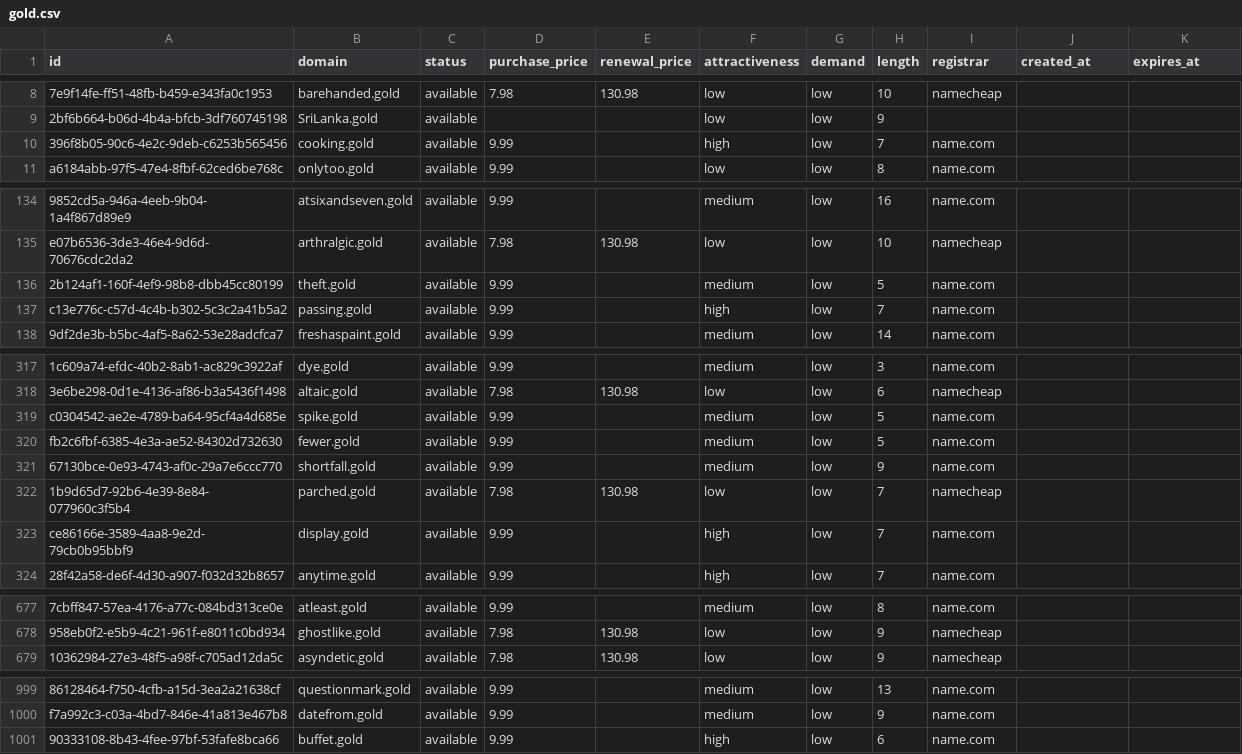
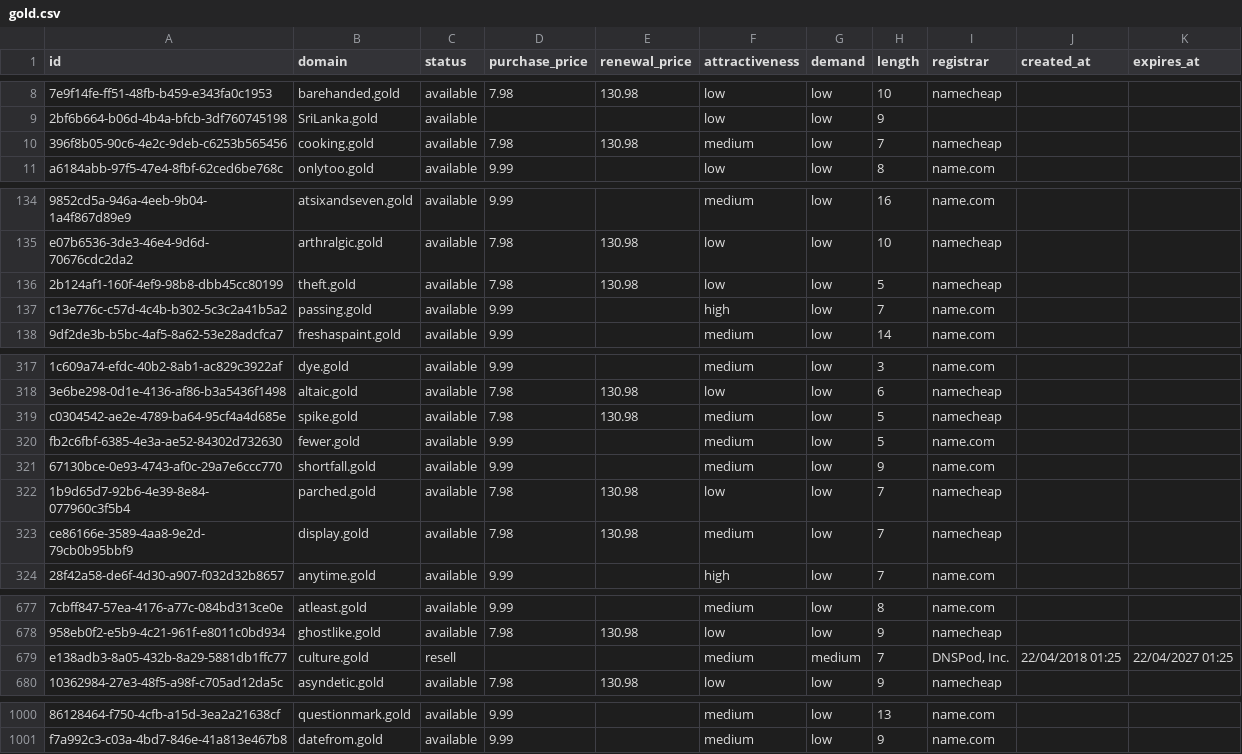
Before and after one commit to UniqueDomains/gold-oneword-domains, a CSV file: gold.csv, drawn as a sheet; only a part is shown, gaps mark what is left out; removed rows and columns are numbered as before the commit, all else as after; the diff covers the shown part only; the diff names each change by its address in the sheet, - before the commit and + after, or states it on an @@ line.

Commit message:
Domains update

```diff
--- a/gold.csv
+++ b/gold.csv
-D10 (purchase_price): 9.99
+D10 (purchase_price): 7.98
-E10 (renewal_price): (empty)
+E10 (renewal_price): 130.98
-F10 (attractiveness): high
+F10 (attractiveness): medium
-I10 (registrar): name.com
+I10 (registrar): namecheap
-D136 (purchase_price): 9.99
+D136 (purchase_price): 7.98
-E136 (renewal_price): (empty)
+E136 (renewal_price): 130.98
-F136 (attractiveness): medium
+F136 (attractiveness): low
-I136 (registrar): name.com
+I136 (registrar): namecheap
-D319 (purchase_price): 9.99
+D319 (purchase_price): 7.98
-E319 (renewal_price): (empty)
+E319 (renewal_price): 130.98
-I319 (registrar): name.com
+I319 (registrar): namecheap
-D323 (purchase_price): 9.99
+D323 (purchase_price): 7.98
-E323 (renewal_price): (empty)
+E323 (renewal_price): 130.98
-F323 (attractiveness): high
+F323 (attractiveness): medium
-I323 (registrar): name.com
+I323 (registrar): namecheap
+row 679: e138adb3-8a05-432b-8a29-5881db1ffc77 | culture.gold | resell |  |  | medium | medium | 7 | DNSPod, Inc. | 22/04/2018 01:25 | 22/04/2027 01:25
-row 1001: 90333108-8b43-4fee-97bf-53fafe8bca66 | buffet.gold | available | 9.99 |  | high | low | 6 | name.com
```
Also changed, not shown: 7 edited cells elsewhere in this file, 4 other files.
